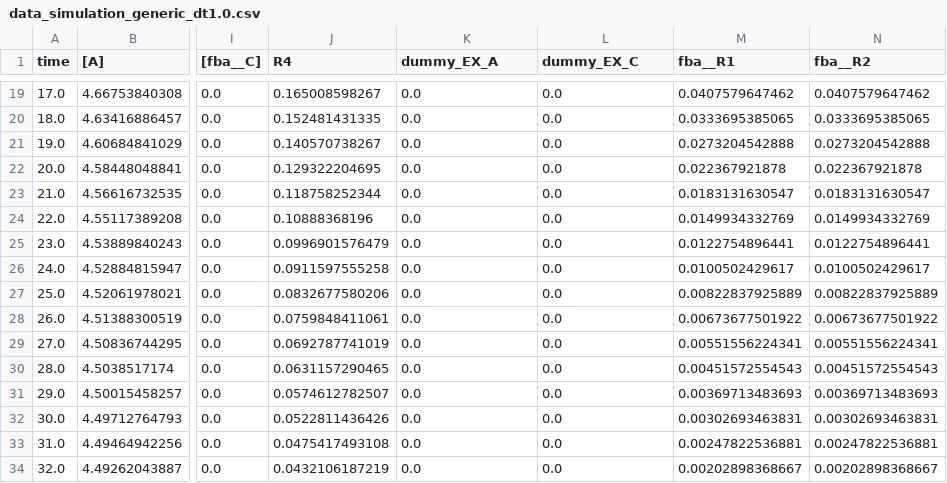
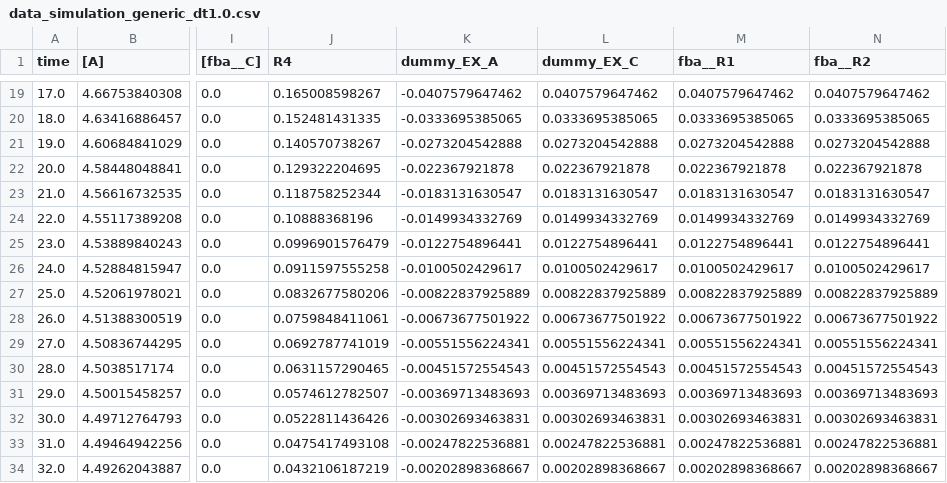
Before and after one commit to matthiaskoenig/sbmlutils, a CSV file: sbmlutils/dfba/toy/results/v4/data_simulation_generic_dt1.0.csv, drawn as a sheet; only a part is shown, gaps mark what is left out; the diff covers the shown part only; the diff names each change by its address in the sheet, - before the commit and + after, or states it on an @@ line.

```diff
--- a/sbmlutils/dfba/toy/results/v4/data_simulation_generic_dt1.0.csv
+++ b/sbmlutils/dfba/toy/results/v4/data_simulation_generic_dt1.0.csv
-K19 (dummy_EX_A): 0.0
+K19 (dummy_EX_A): -0.0407579647462
-L19 (dummy_EX_C): 0.0
+L19 (dummy_EX_C): 0.0407579647462
-K20 (dummy_EX_A): 0.0
+K20 (dummy_EX_A): -0.0333695385065
-L20 (dummy_EX_C): 0.0
+L20 (dummy_EX_C): 0.0333695385065
-K21 (dummy_EX_A): 0.0
+K21 (dummy_EX_A): -0.0273204542888
-L21 (dummy_EX_C): 0.0
+L21 (dummy_EX_C): 0.0273204542888
-K22 (dummy_EX_A): 0.0
+K22 (dummy_EX_A): -0.022367921878
-L22 (dummy_EX_C): 0.0
+L22 (dummy_EX_C): 0.022367921878
-K23 (dummy_EX_A): 0.0
+K23 (dummy_EX_A): -0.0183131630547
-L23 (dummy_EX_C): 0.0
+L23 (dummy_EX_C): 0.0183131630547
-K24 (dummy_EX_A): 0.0
+K24 (dummy_EX_A): -0.0149934332769
-L24 (dummy_EX_C): 0.0
+L24 (dummy_EX_C): 0.0149934332769
-K25 (dummy_EX_A): 0.0
+K25 (dummy_EX_A): -0.0122754896441
-L25 (dummy_EX_C): 0.0
+L25 (dummy_EX_C): 0.0122754896441
-K26 (dummy_EX_A): 0.0
+K26 (dummy_EX_A): -0.0100502429617
-L26 (dummy_EX_C): 0.0
+L26 (dummy_EX_C): 0.0100502429617
-K27 (dummy_EX_A): 0.0
+K27 (dummy_EX_A): -0.00822837925889
-L27 (dummy_EX_C): 0.0
+L27 (dummy_EX_C): 0.00822837925889
-K28 (dummy_EX_A): 0.0
+K28 (dummy_EX_A): -0.00673677501922
-L28 (dummy_EX_C): 0.0
+L28 (dummy_EX_C): 0.00673677501922
-K29 (dummy_EX_A): 0.0
+K29 (dummy_EX_A): -0.00551556224341
-L29 (dummy_EX_C): 0.0
+L29 (dummy_EX_C): 0.00551556224341
-K30 (dummy_EX_A): 0.0
+K30 (dummy_EX_A): -0.00451572554543
-L30 (dummy_EX_C): 0.0
+L30 (dummy_EX_C): 0.00451572554543
-K31 (dummy_EX_A): 0.0
+K31 (dummy_EX_A): -0.00369713483693
-L31 (dummy_EX_C): 0.0
+L31 (dummy_EX_C): 0.00369713483693
-K32 (dummy_EX_A): 0.0
+K32 (dummy_EX_A): -0.00302693463831
-L32 (dummy_EX_C): 0.0
+L32 (dummy_EX_C): 0.00302693463831
-K33 (dummy_EX_A): 0.0
+K33 (dummy_EX_A): -0.00247822536881
-L33 (dummy_EX_C): 0.0
+L33 (dummy_EX_C): 0.00247822536881
-K34 (dummy_EX_A): 0.0
+K34 (dummy_EX_A): -0.00202898368667
-L34 (dummy_EX_C): 0.0
+L34 (dummy_EX_C): 0.00202898368667
```
Also changed, not shown: 70 edited cells elsewhere in this file, sbmlutils/dfba/toy/results/v4/data_simulation_generic_dt5.0.csv, 27 other files.
